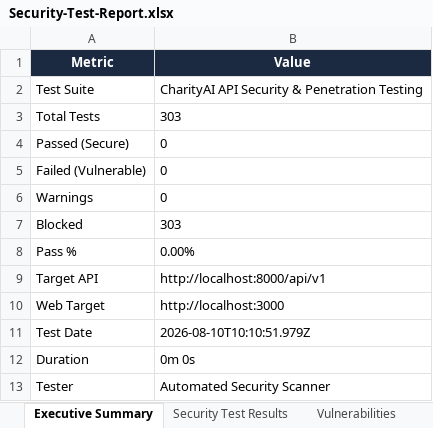
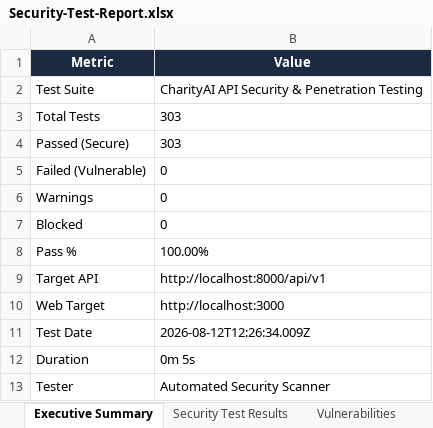
Before and after one commit to Vani900/PDD, an Excel workbook: security-tests/reports/Security-Test-Report.xlsx, sheet Executive Summary, drawn as a sheet; values as stored, in another font and other column widths than the file's, no borders; the diff names each change by its address in the sheet, - before the commit and + after, or states it on an @@ line.

```diff
--- a/security-tests/reports/Security-Test-Report.xlsx (sheet Executive Summary)
+++ b/security-tests/reports/Security-Test-Report.xlsx (sheet Executive Summary)
-B4 (Value): 0
+B4 (Value): 303
-B7 (Value): 303
+B7 (Value): 0
-B8 (Value): 0.00%
+B8 (Value): 100.00%
-B11 (Value): 2026-08-10T10:10:51.979Z
+B11 (Value): 2026-08-12T12:26:34.009Z
-B12 (Value): 0m 0s
+B12 (Value): 0m 5s
```
Also changed, not shown: sheet Security Test Results, sheet Scan Environment, 7 other files.
